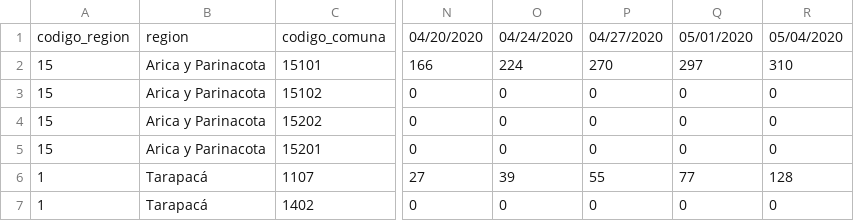
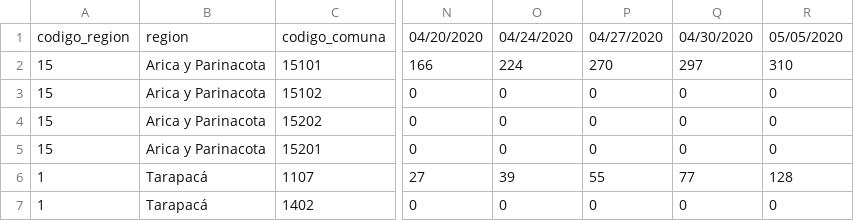
Before and after one commit to alavado/cmm-covid19, a CSV file: src/data/contagios/comunas.csv, drawn as a sheet; only a part is shown, gaps mark what is left out; the diff names each change by its address in the sheet, - before the commit and + after, or states it on an @@ line.

Commit message:
corrige fecha de informe

```diff
--- a/src/data/contagios/comunas.csv
+++ b/src/data/contagios/comunas.csv
-Q1: 05/01/2020
+Q1: 04/30/2020
-R1: 05/04/2020
+R1: 05/05/2020
```
